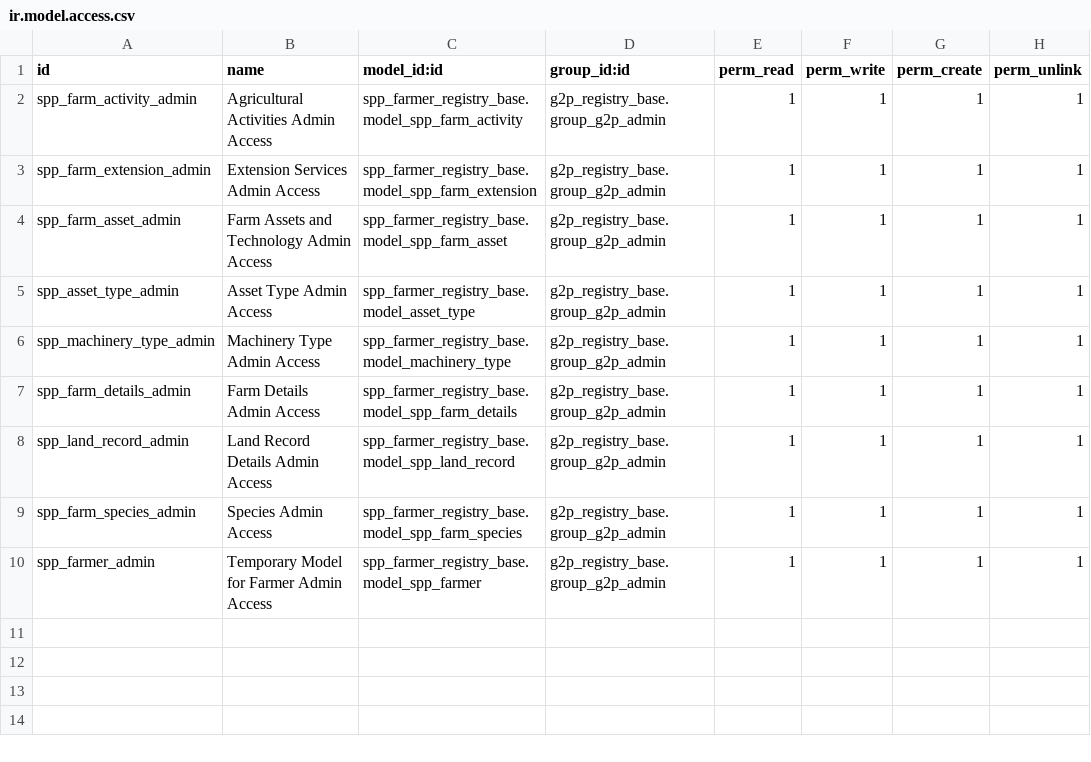
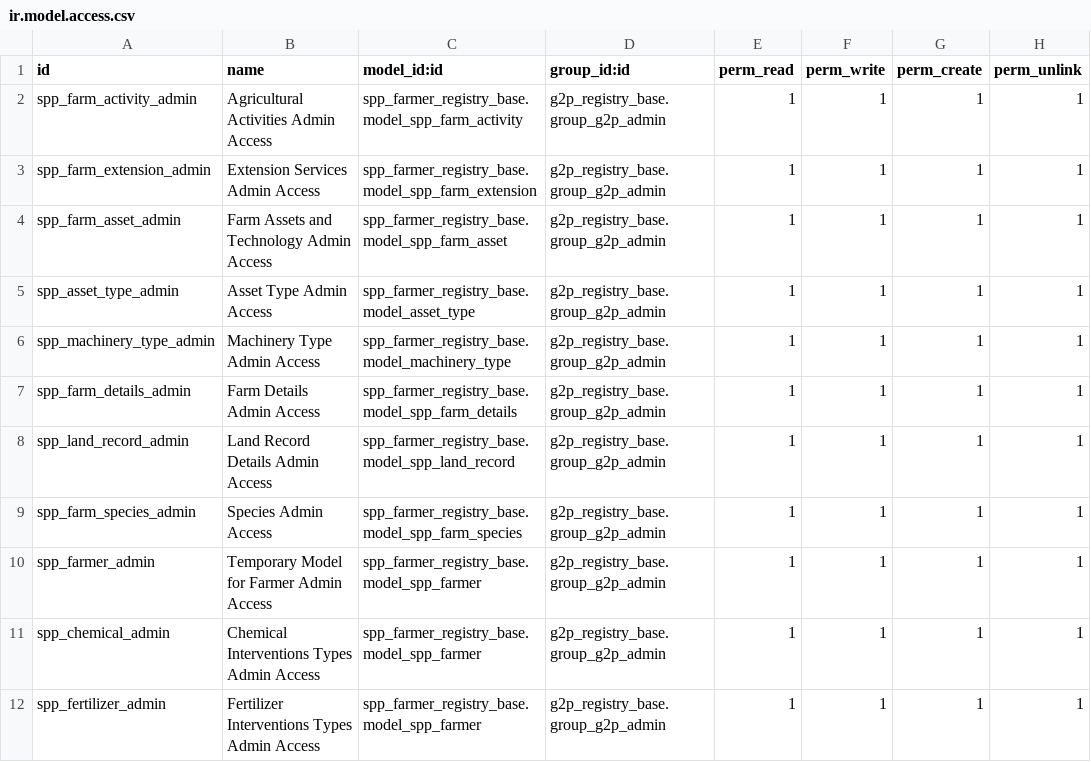
Before and after one commit to OpenSPP/openspp-modules, a CSV file: spp_farmer_registry_base/security/ir.model.access.csv, drawn as a sheet; the diff names each change by its address in the sheet, - before the commit and + after, or states it on an @@ line.

Commit message:
fix error on group creation and add species data

```diff
--- a/spp_farmer_registry_base/security/ir.model.access.csv
+++ b/spp_farmer_registry_base/security/ir.model.access.csv
+row 11: spp_chemical_admin | Chemical Interventions Types Admin Access | spp_farmer_registry_base.model_spp_farmer | g2p_registry_base.group_g2p_admin | 1 | 1 | 1 | 1
+row 12: spp_fertilizer_admin | Fertilizer Interventions Types Admin Access | spp_farmer_registry_base.model_spp_farmer | g2p_registry_base.group_g2p_admin | 1 | 1 | 1 | 1
```
Also changed, not shown: 10 other files.
